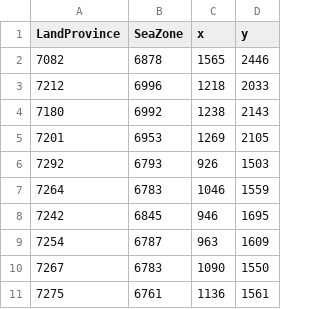
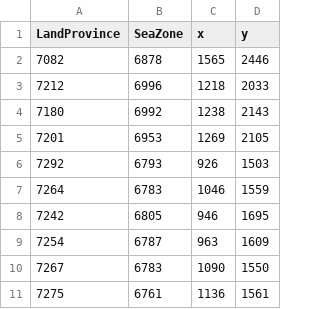
Before and after one commit to LonelyModder/DragonEmperor, a CSV file: map_data/ports.csv, drawn as a sheet; only a part is shown.

```diff
--- a/map_data/ports.csv
+++ b/map_data/ports.csv
@@ -7,3 +7,3 @@ LandProvince;SeaZone;x;y;
 7264;6783;1046;1559;
-7242;6845;946;1695;
+7242;6805;946;1695;
 7254;6787;963;1609;
```
Also changed, not shown: 9 other files.
